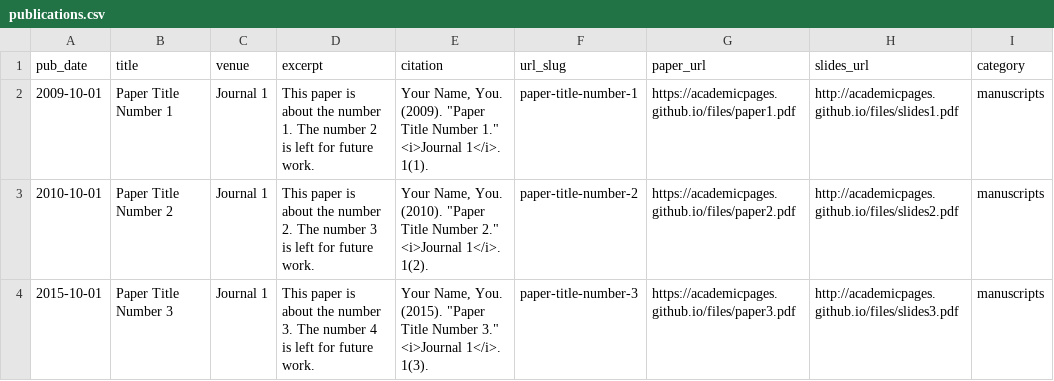
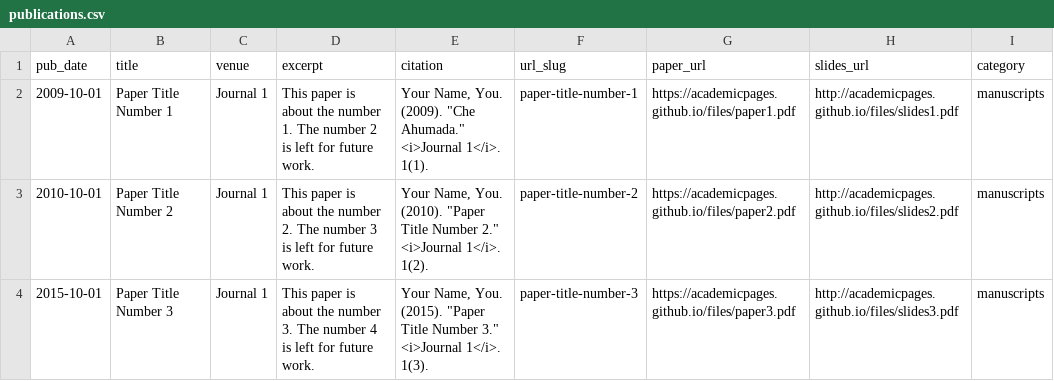
Before and after one commit to MauricioChe/mauricioche.github.io, a CSV file: markdown_generator/publications.csv, drawn as a sheet.

Commit message:
Update publications.csv

```diff
--- a/markdown_generator/publications.csv
+++ b/markdown_generator/publications.csv
@@ -1,3 +1,3 @@
 pub_date,title,venue,excerpt,citation,url_slug,paper_url,slides_url,category
-2009-10-01,Paper Title Number 1,Journal 1,This paper is about the number 1. The number 2 is left for future work.,"Your Name, You. (2009). ""Paper Title Number 1."" <i>Journal 1</i>. 1(1).",paper-title-number-1,https://academicpages.github.io/files/paper1.pdf,http://academicpages.github.io/files/slides1.pdf,manuscripts
+2009-10-01,Paper Title Number 1,Journal 1,This paper is about the number 1. The number 2 is left for future work.,"Your Name, You. (2009). ""Che Ahumada."" <i>Journal 1</i>. 1(1).",paper-title-number-1,https://academicpages.github.io/files/paper1.pdf,http://academicpages.github.io/files/slides1.pdf,manuscripts
 2010-10-01,Paper Title Number 2,Journal 1,This paper is about the number 2. The number 3 is left for future work.,"Your Name, You. (2010). ""Paper Title Number 2."" <i>Journal 1</i>. 1(2).",paper-title-number-2,https://academicpages.github.io/files/paper2.pdf,http://academicpages.github.io/files/slides2.pdf,manuscripts
```
